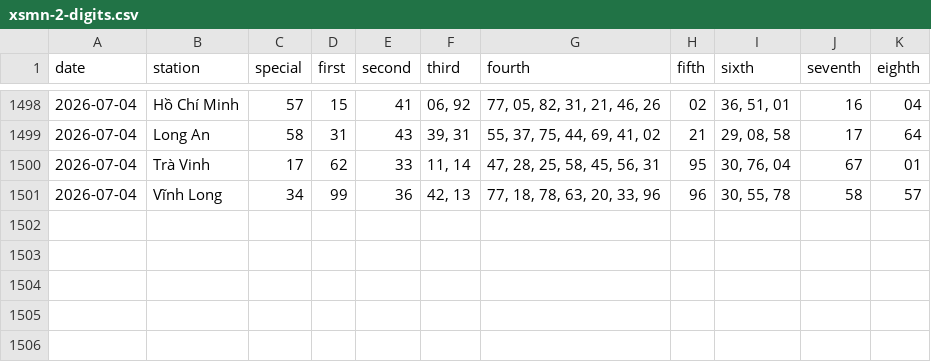
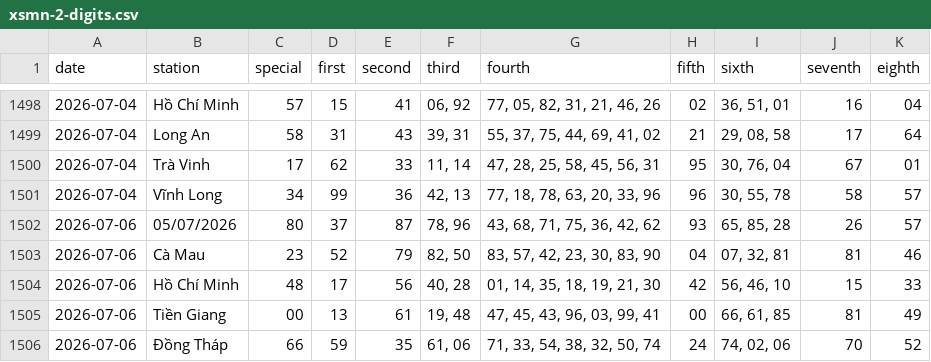
Before and after one commit to tuanseo5t-alt/xsmn-xsmt, a CSV file: data/xsmn/xsmn-2-digits.csv, drawn as a sheet; only a part is shown, gaps mark what is left out; the diff names each change by its address in the sheet, - before the commit and + after, or states it on an @@ line.

```diff
--- a/data/xsmn/xsmn-2-digits.csv
+++ b/data/xsmn/xsmn-2-digits.csv
+row 1502: 2026-07-06 | 05/07/2026 | 80 | 37 | 87 | 78, 96 | 43, 68, 71, 75, 36, 42, 62 | 93 | 65, 85, 28 | 26 | 57
+row 1503: 2026-07-06 | Cà Mau | 23 | 52 | 79 | 82, 50 | 83, 57, 42, 23, 30, 83, 90 | 04 | 07, 32, 81 | 81 | 46
+row 1504: 2026-07-06 | Hồ Chí Minh | 48 | 17 | 56 | 40, 28 | 01, 14, 35, 18, 19, 21, 30 | 42 | 56, 46, 10 | 15 | 33
+row 1505: 2026-07-06 | Tiền Giang | 00 | 13 | 61 | 19, 48 | 47, 45, 43, 96, 03, 99, 41 | 00 | 66, 61, 85 | 81 | 49
+row 1506: 2026-07-06 | Đồng Tháp | 66 | 59 | 35 | 61, 06 | 71, 33, 54, 38, 32, 50, 74 | 24 | 74, 02, 06 | 70 | 52
```
Also changed, not shown: data/xsmn/xsmn-sparse.csv, data/xsmn/xsmn.csv, 10 other files.
